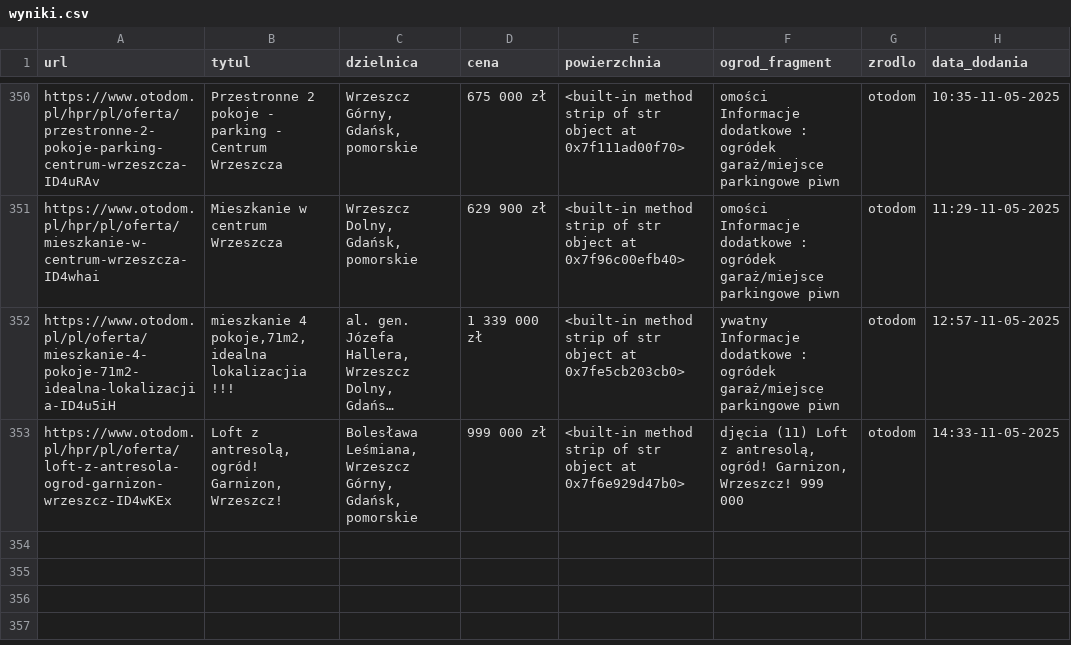
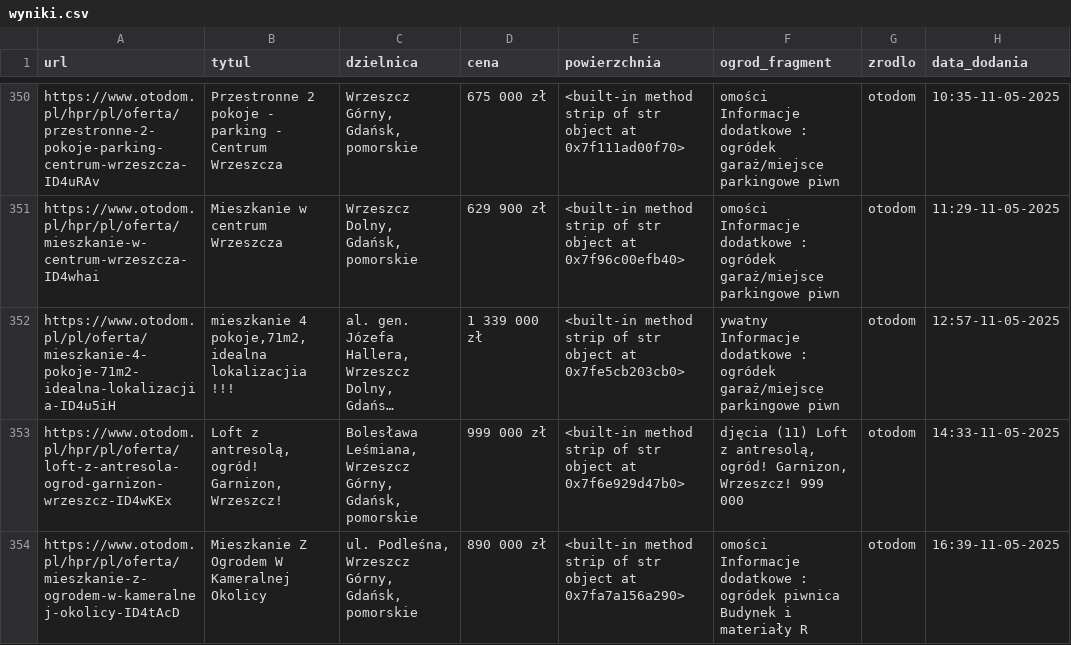
Before and after one commit to Kirizaki/scraper, a CSV file: wyniki.csv, drawn as a sheet; only a part is shown, gaps mark what is left out; long unchanged cells end in …; the diff names each change by its address in the sheet, - before the commit and + after, or states it on an @@ line.

```diff
--- a/wyniki.csv
+++ b/wyniki.csv
+row 354: https://www.otodom.pl/hpr/pl/oferta/mieszkanie-z-ogrodem-w-kameralnej-okolicy-ID4tAcD | Mieszkanie Z Ogrodem W Kameralnej Okolicy | ul. Podleśna, Wrzeszcz Górny, Gdańsk, pomorskie | 890 000 zł | <built-in method strip of str object at 0x7fa7a156a290> | omości Informacje dodatkowe : ogródek piwnica Budynek i materiały R | otodom | 16:39-11-05-2025
```
Also changed, not shown: adresowo.csv, olx.csv, 3 other files.
